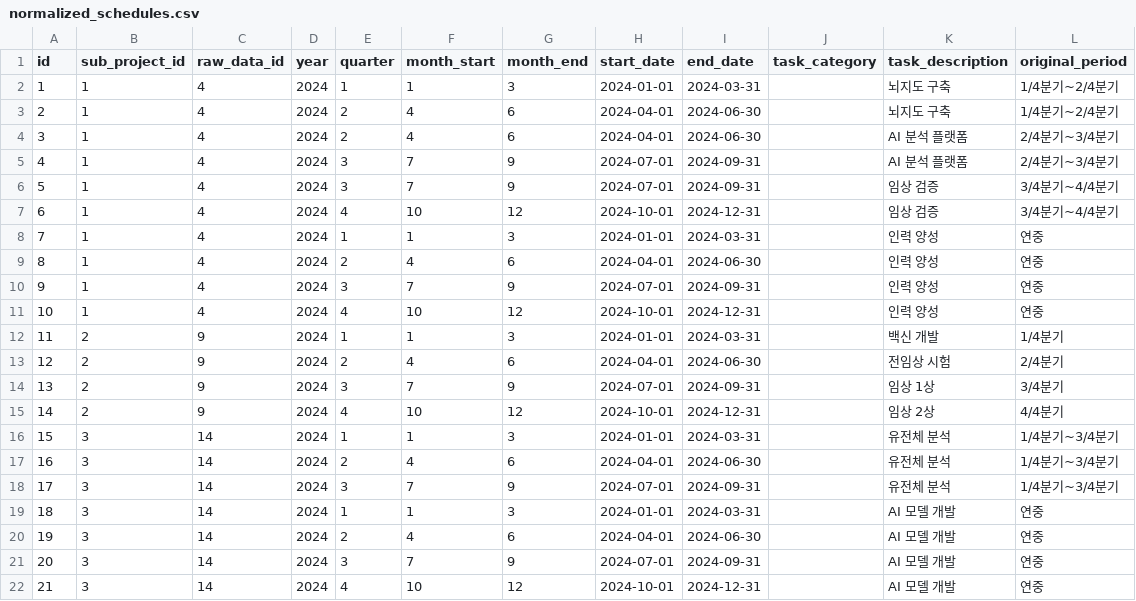
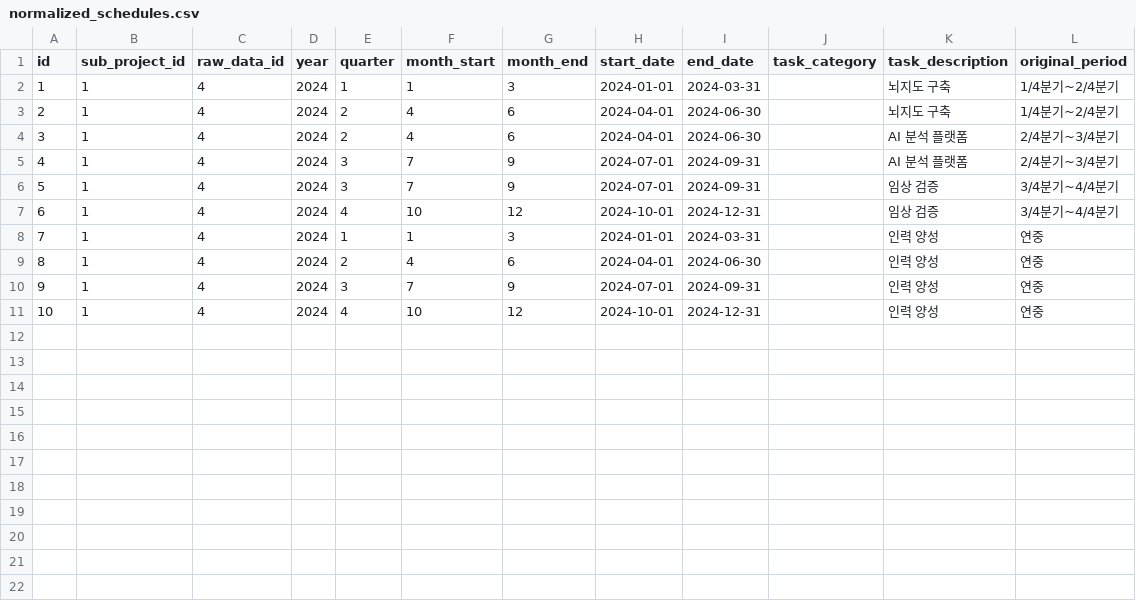
Before and after one commit to Minani99/PDF_to_DB, a CSV file: normalized_output_government/normalized_schedules.csv, drawn as a sheet.

```diff
--- a/normalized_output_government/normalized_schedules.csv
+++ b/normalized_output_government/normalized_schedules.csv
@@ -11,12 +11 @@
 10,1,4,2024,4,10,12,2024-10-01,2024-12-31,,인력 양성,연중
-11,2,9,2024,1,1,3,2024-01-01,2024-03-31,,백신 개발,1/4분기
-12,2,9,2024,2,4,6,2024-04-01,2024-06-30,,전임상 시험,2/4분기
-13,2,9,2024,3,7,9,2024-07-01,2024-09-31,,임상 1상,3/4분기
-14,2,9,2024,4,10,12,2024-10-01,2024-12-31,,임상 2상,4/4분기
-15,3,14,2024,1,1,3,2024-01-01,2024-03-31,,유전체 분석,1/4분기~3/4분기
-16,3,14,2024,2,4,6,2024-04-01,2024-06-30,,유전체 분석,1/4분기~3/4분기
-17,3,14,2024,3,7,9,2024-07-01,2024-09-31,,유전체 분석,1/4분기~3/4분기
-18,3,14,2024,1,1,3,2024-01-01,2024-03-31,,AI 모델 개발,연중
-19,3,14,2024,2,4,6,2024-04-01,2024-06-30,,AI 모델 개발,연중
-20,3,14,2024,3,7,9,2024-07-01,2024-09-31,,AI 모델 개발,연중
-21,3,14,2024,4,10,12,2024-10-01,2024-12-31,,AI 모델 개발,연중
```
Also changed, not shown: normalized_output_government/normalized_budgets.csv, normalized_output_government/normalized_overviews.csv, 10 other files.
